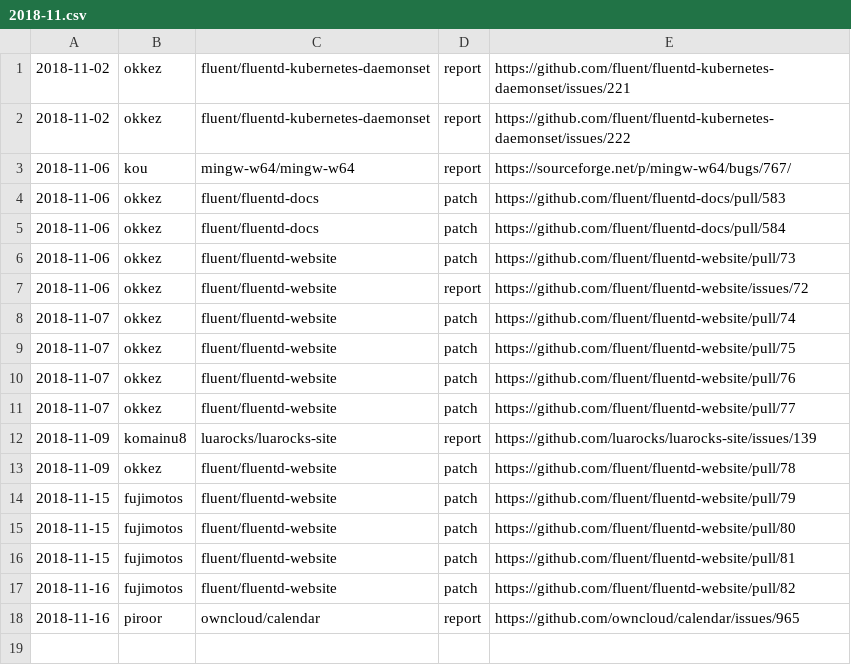
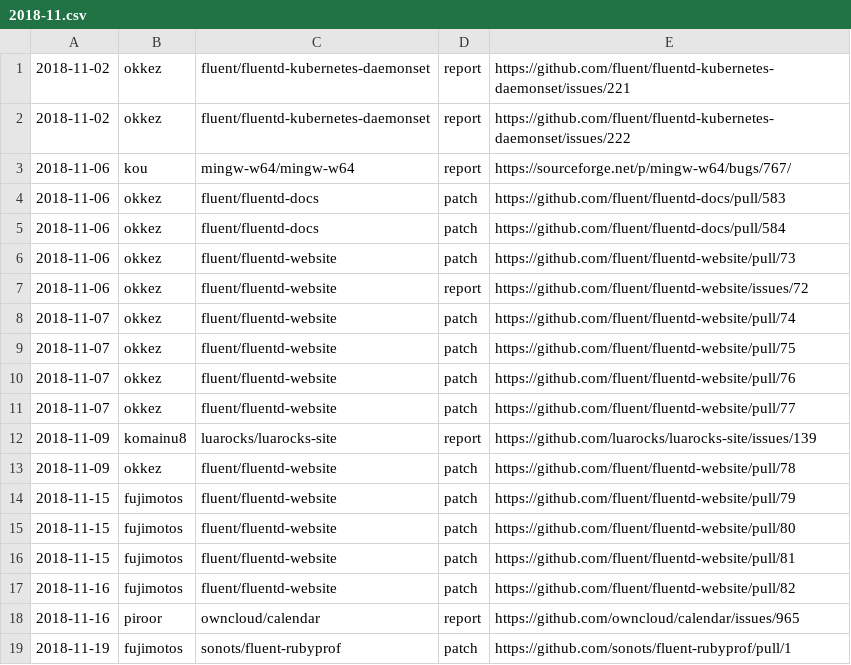
Before and after one commit to clear-code/statistics, a CSV file: upstream-feedback/2018-11.csv, drawn as a sheet; the diff names each change by its address in the sheet, - before the commit and + after, or states it on an @@ line.

Commit message:
Add feedback!!

```diff
--- a/upstream-feedback/2018-11.csv
+++ b/upstream-feedback/2018-11.csv
+row 19: 2018-11-19 | fujimotos | sonots/fluent-rubyprof | patch | https://github.com/sonots/fluent-rubyprof/pull/1
```
